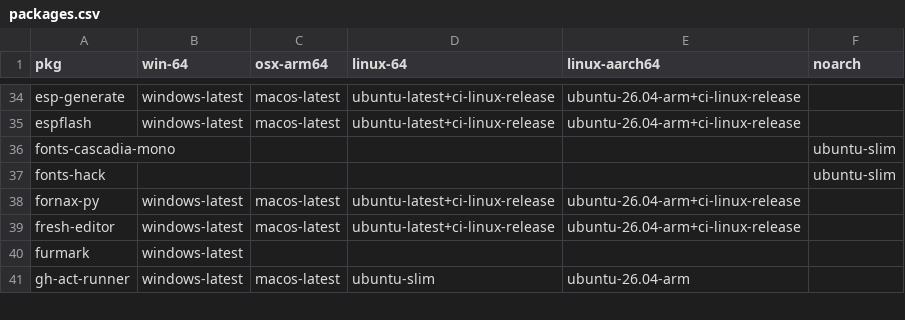
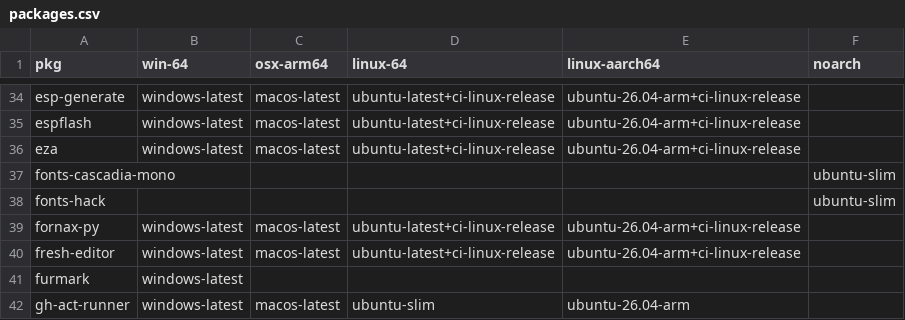
Before and after one commit to Glatzel/demon-forge, a CSV file: packages.csv, drawn as a sheet; only a part is shown, gaps mark what is left out; the diff names each change by its address in the sheet, - before the commit and + after, or states it on an @@ line.

```diff
--- a/packages.csv
+++ b/packages.csv
+row 36: eza | windows-latest | macos-latest | ubuntu-latest+ci-linux-release | ubuntu-26.04-arm+ci-linux-release
```
Also changed, not shown: 3 other files.
